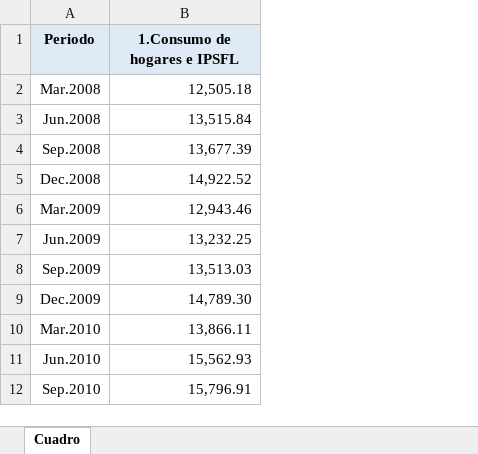
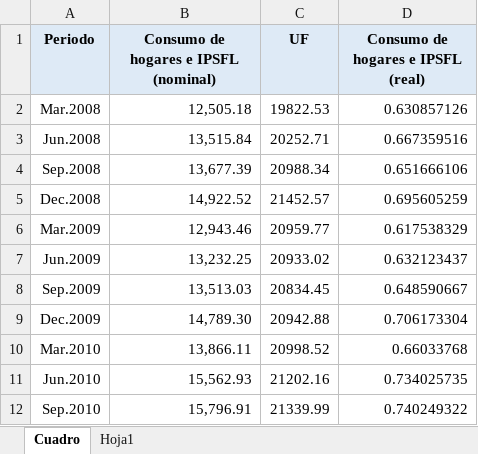
Before and after one commit to svvalenz/Proyecto--UTFSM, an Excel workbook: ETL/consumo hogares.xlsx, sheet Cuadro, drawn as a sheet; only a part is shown; values as stored, in another font and other column widths than the file's, no borders; the diff names each change by its address in the sheet, - before the commit and + after, or states it on an @@ line.

Commit message:
consumo actualizado (valores reales incluidos)

```diff
--- a/ETL/consumo hogares.xlsx (sheet Cuadro)
+++ b/ETL/consumo hogares.xlsx (sheet Cuadro)
+sheet tab: Hoja1
+column C (UF), rows 2-12: 19822.53 | 20252.71 | 20988.34 | 21452.57 | 20959.77 | 20933.02 | 20834.45 | 20942.88 | 20998.52 | 21202.16 | 21339.99
+column D, rows 1-12: Consumo de hogares e IPSFL (real) | 0.630857126 | 0.667359516 | 0.651666106 | 0.695605259 | 0.617538329 | 0.632123437 | 0.648590667 | 0.706173304 | 0.66033768 | 0.734025735 | 0.740249322
-B1: 1.Consumo de hogares e IPSFL
+B1: Consumo de hogares e IPSFL (nominal)
```
